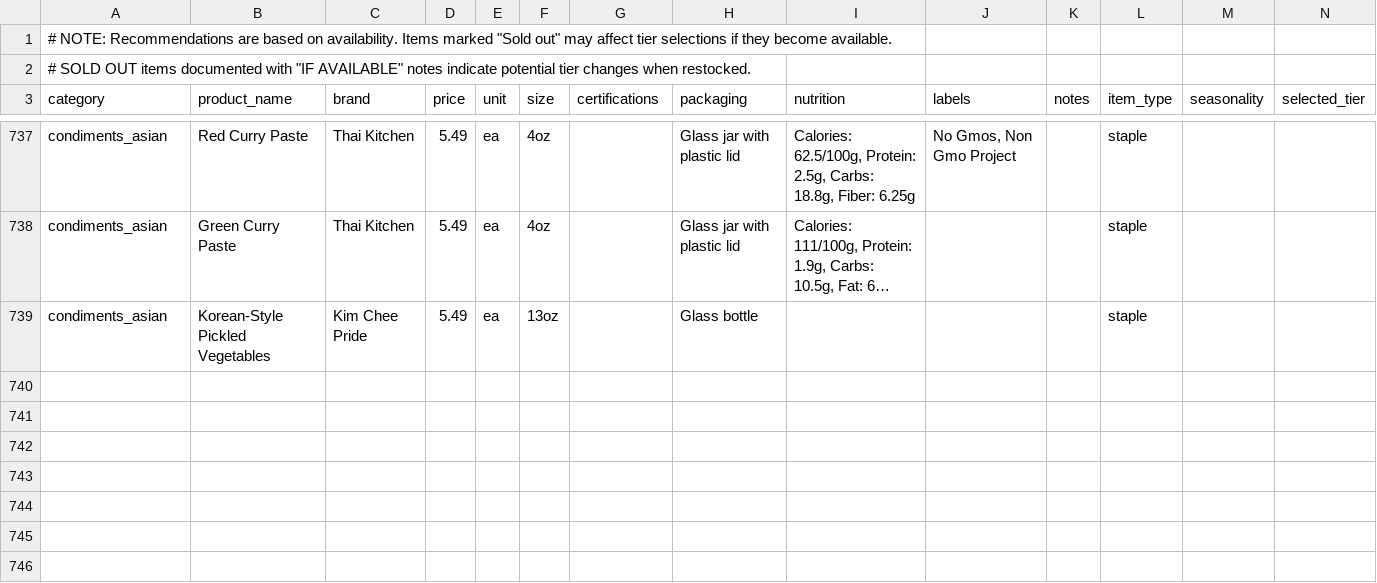
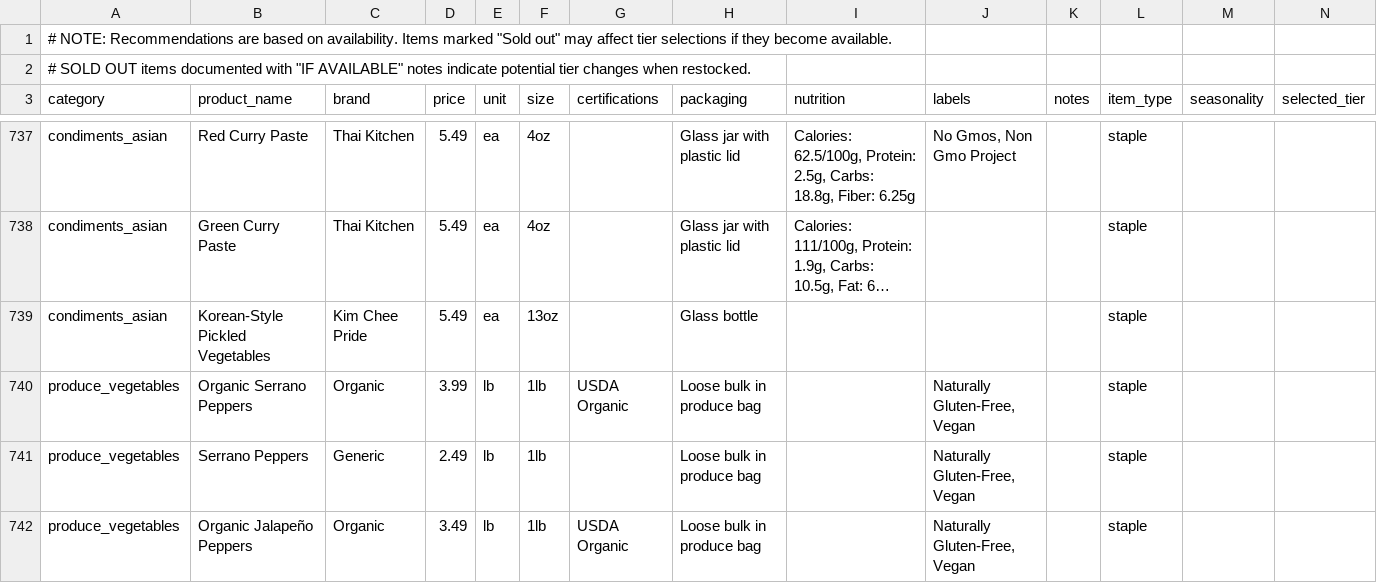
Before and after one commit to HaruParo/ConsciousBuyer, a CSV file: conscious-cart-coach/data/alternatives/source_listings.csv, drawn as a sheet; only a part is shown, gaps mark what is left out; long unchanged cells end in …; rows hold the shown columns only; the diff names each change by its address in the sheet, - before the commit and + after, or states it on an @@ line.

```diff
--- a/conscious-cart-coach/data/alternatives/source_listings.csv
+++ b/conscious-cart-coach/data/alternatives/source_listings.csv
+row 740: produce_vegetables | Organic Serrano Peppers | Organic | 3.99 | lb | 1lb | USDA Organic | Loose bulk in produce bag |  | Naturally Gluten-Free, Vegan |  | staple
+row 741: produce_vegetables | Serrano Peppers | Generic | 2.49 | lb | 1lb |  | Loose bulk in produce bag |  | Naturally Gluten-Free, Vegan |  | staple
+row 742: produce_vegetables | Organic Jalapeño Peppers | Organic | 3.49 | lb | 1lb | USDA Organic | Loose bulk in produce bag |  | Naturally Gluten-Free, Vegan |  | staple
```
Also changed, not shown: 1 other file.
